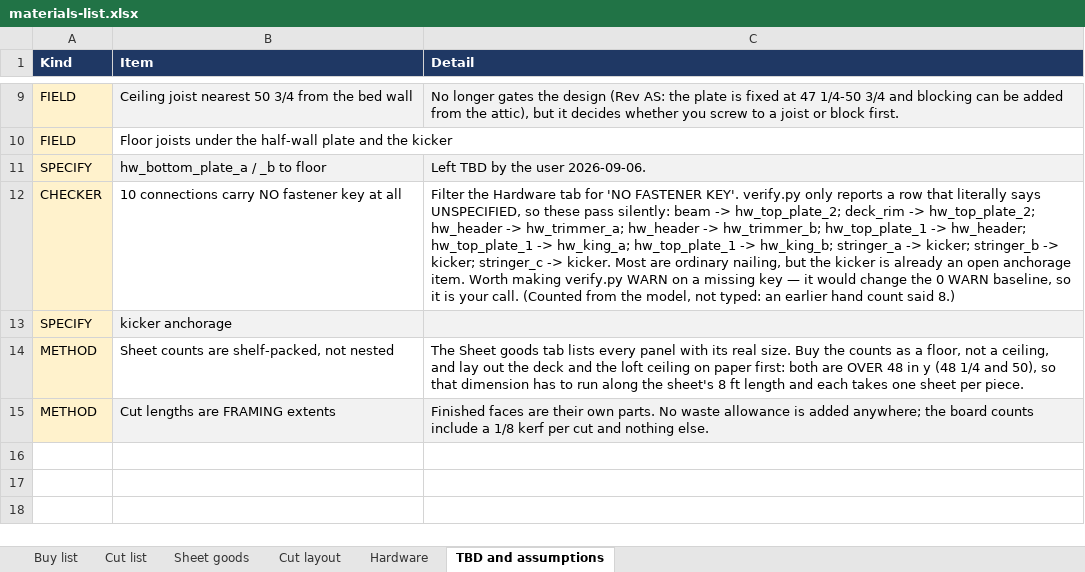
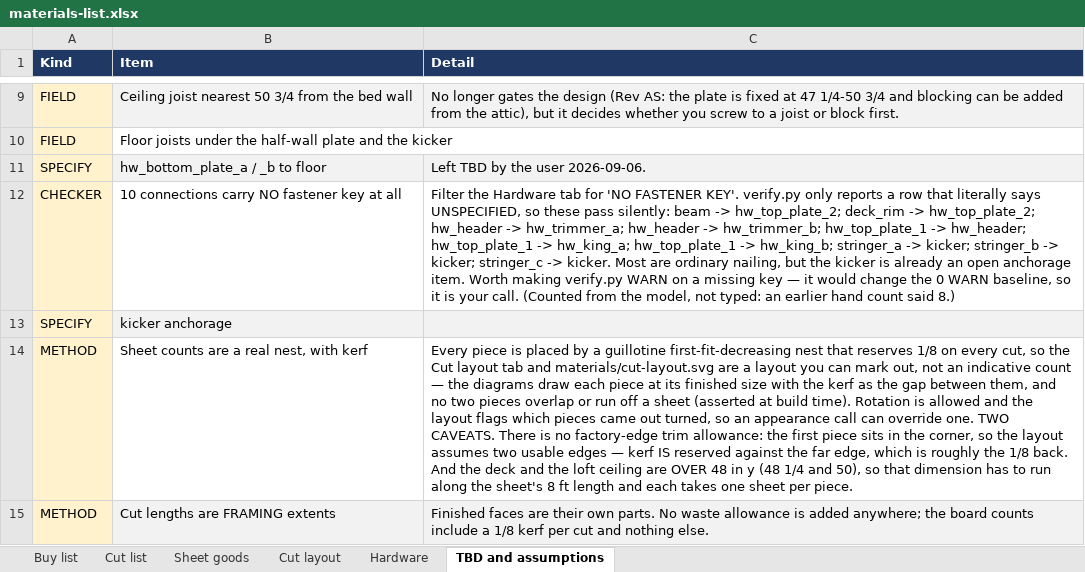
Before and after one commit to galenandrew/wills-loft-bed, an Excel workbook: materials/materials-list.xlsx, sheet TBD and assumptions, drawn as a sheet; only a part is shown, gaps mark what is left out; values as stored, in another font and other column widths than the file's, no borders; the diff names each change by its address in the sheet, - before the commit and + after, or states it on an @@ line.

Commit message:
Update sheet note re kerf and factory edge; remove dead function

```diff
--- a/materials/materials-list.xlsx (sheet TBD and assumptions)
+++ b/materials/materials-list.xlsx (sheet TBD and assumptions)
-B14 (Item): Sheet counts are shelf-packed, not nested
+B14 (Item): Sheet counts are a real nest, with kerf
-C14 (Detail): The Sheet goods tab lists every panel with its real size. Buy the counts as a floor, not a ceiling, and lay out the deck and the loft ceiling on paper first: both are OVER…
+C14 (Detail): Every piece is placed by a guillotine first-fit-decreasing nest that reserves 1/8 on every cut, so the Cut layout tab and materials/cut-layout.svg are a layout you can mark out, not an indicative count — the diagrams draw each piece at its finished size with the kerf as the gap between them, and no two pieces overlap or run off a sheet (asserted at build time). Rotation is allowed and the layout flags which pieces came out turned, so an appearance call can override one. TWO CAVEATS. There is no factory-edge trim allowance: the first piece sits in the corner, so the layout assumes two usable edges — kerf IS reserved against the far edge, which is roughly the 1/8 back. And the deck and the loft ceiling are OVER…
```
Also changed, not shown: 1 other file.
